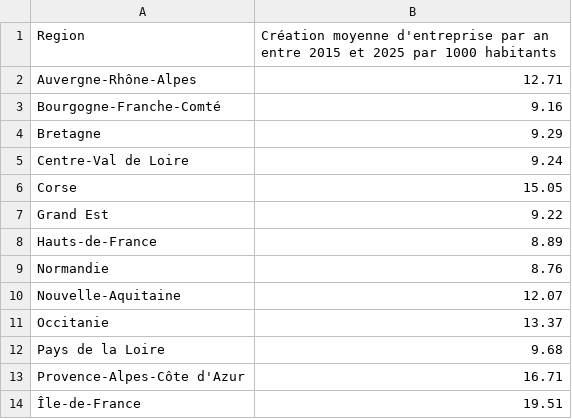
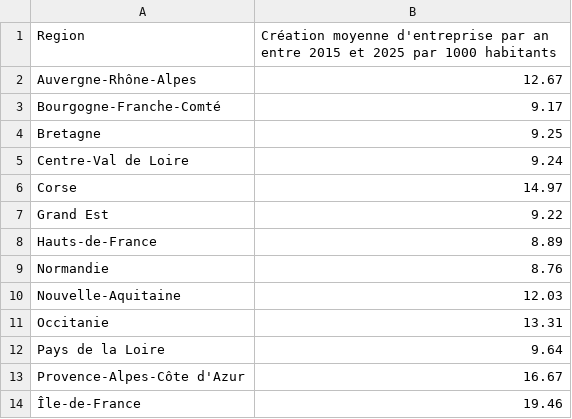
Before and after one commit to tristanczz/python_DS_2A, a CSV file: data/Variables explicatives/avg_creation_2015_2025.csv, drawn as a sheet.

```diff
--- a/data/Variables explicatives/avg_creation_2015_2025.csv
+++ b/data/Variables explicatives/avg_creation_2015_2025.csv
@@ -1,7 +1,7 @@
 Region,Création moyenne d'entreprise par an entre 2015 et 2025 par 1000 habitants
-Auvergne-Rhône-Alpes,12.71
-Bourgogne-Franche-Comté,9.16
-Bretagne,9.29
+Auvergne-Rhône-Alpes,12.67
+Bourgogne-Franche-Comté,9.17
+Bretagne,9.25
 Centre-Val de Loire,9.24
-Corse,15.05
+Corse,14.97
 Grand Est,9.22
@@ -9,6 +9,6 @@ Hauts-de-France,8.89
 Normandie,8.76
-Nouvelle-Aquitaine,12.07
-Occitanie,13.37
-Pays de la Loire,9.68
-Provence-Alpes-Côte d'Azur,16.71
-Île-de-France,19.51
+Nouvelle-Aquitaine,12.03
+Occitanie,13.31
+Pays de la Loire,9.64
+Provence-Alpes-Côte d'Azur,16.67
+Île-de-France,19.46
```
Also changed, not shown: 10 other files.
